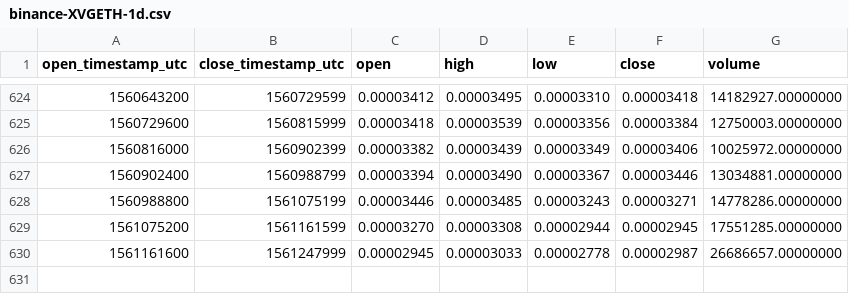
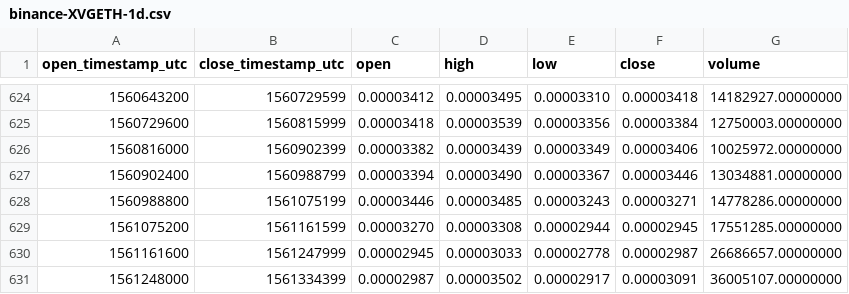
Before and after one commit to cryptobigbro/binance-XVGETH, a CSV file: binance-XVGETH-1d.csv, drawn as a sheet; only a part is shown, gaps mark what is left out.

Commit message:
Update OHLCV data.

```diff
--- a/binance-XVGETH-1d.csv
+++ b/binance-XVGETH-1d.csv
@@ -630 +630,2 @@ open_timestamp_utc,close_timestamp_utc,open,high,low,close,volume
 1561161600,1561247999,0.00002945,0.00003033,0.00002778,0.00002987,26686657.00000000
+1561248000,1561334399,0.00002987,0.00003502,0.00002917,0.00003091,36005107.00000000
```
Also changed, not shown: 1 other file.
